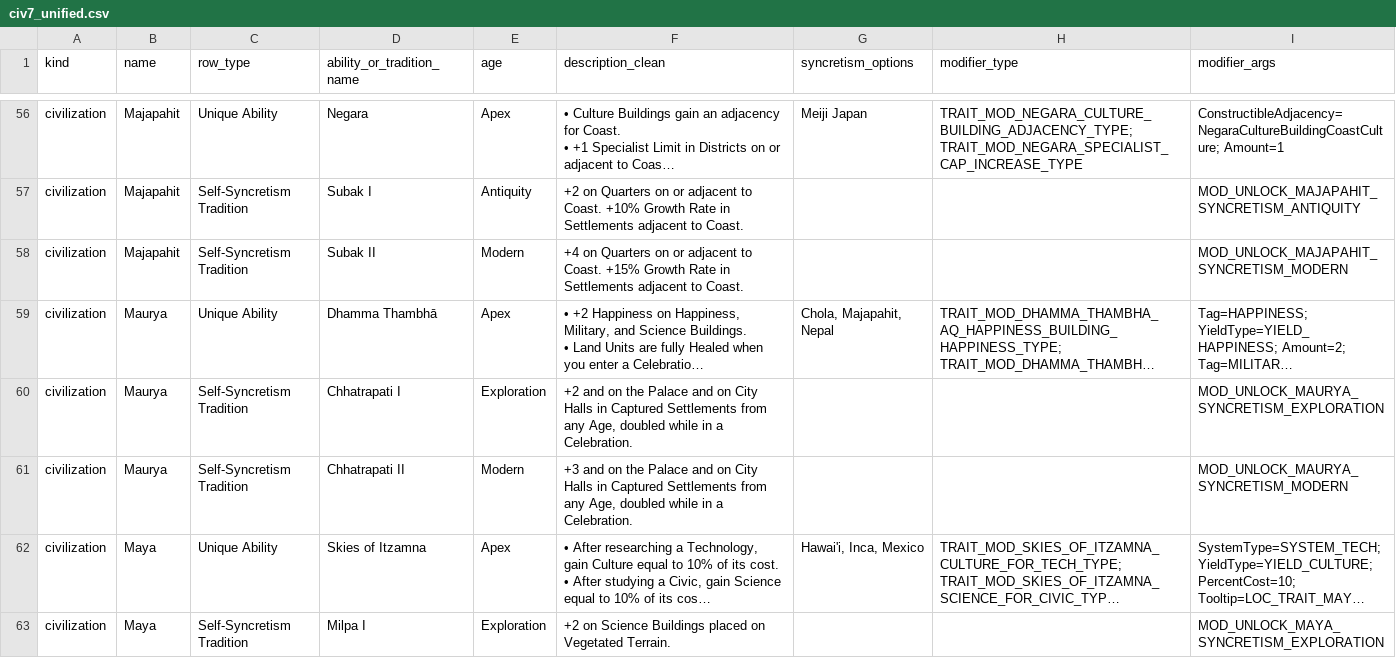
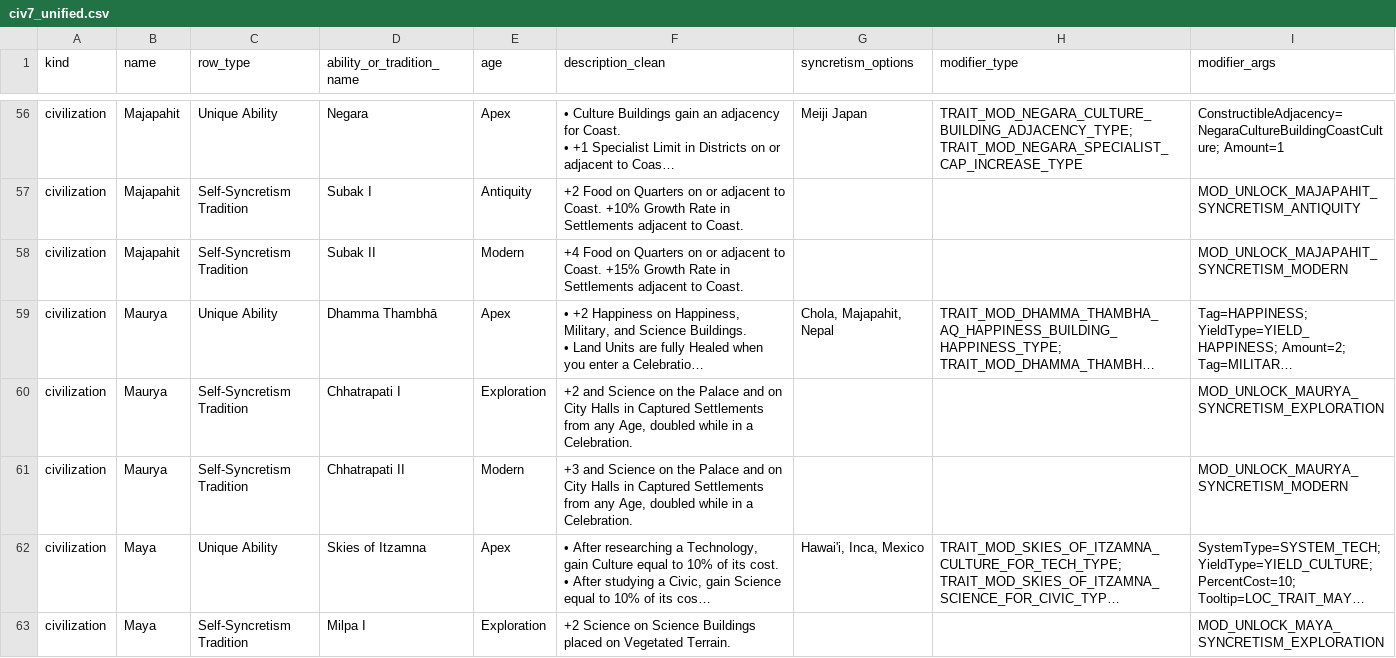
Before and after one commit to josephcasey/civ7-ToT-leader-civ-analyser, a CSV file: civ7_unified.csv, drawn as a sheet; only a part is shown, gaps mark what is left out; long unchanged cells end in …; the diff covers the shown part only; the diff names each change by its address in the sheet, - before the commit and + after, or states it on an @@ line.

```diff
--- a/civ7_unified.csv
+++ b/civ7_unified.csv
-F57 (description_clean): +2 on Quarters…
+F57 (description_clean): +2 Food on Quarters…
-F58 (description_clean): +4 on Quarters…
+F58 (description_clean): +4 Food on Quarters…
-F60 (description_clean): +2 and on the…
+F60 (description_clean): +2 and Science on the…
-F61 (description_clean): +3 and on the…
+F61 (description_clean): +3 and Science on the…
-F63 (description_clean): +2 on Science…
+F63 (description_clean): +2 Science on Science…
```
Also changed, not shown: 63 edited cells elsewhere in this file, 4 other files.
